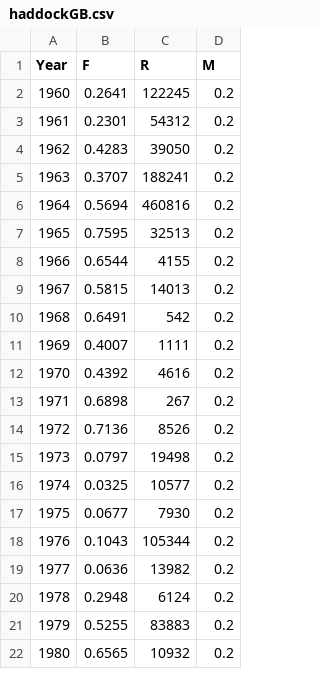
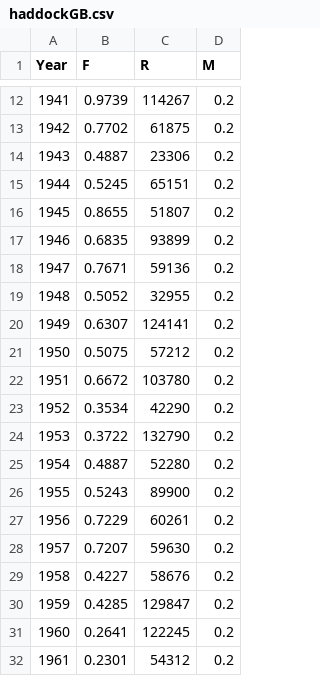
Before and after one commit to lkerr/groundfish-MSE, a CSV file: data/data_raw/AssessmentHistory/haddockGB.csv, drawn as a sheet; only a part is shown, gaps mark what is left out; the shorter side is filled out with more unchanged rows; the diff covers the shown part only.

```diff
--- a/data/data_raw/AssessmentHistory/haddockGB.csv
+++ b/data/data_raw/AssessmentHistory/haddockGB.csv
@@ -2 +12,20 @@
+1941,0.9739,114267,0.2
+1942,0.7702,61875,0.2
+1943,0.4887,23306,0.2
+1944,0.5245,65151,0.2
+1945,0.8655,51807,0.2
+1946,0.6835,93899,0.2
+1947,0.7671,59136,0.2
+1948,0.5052,32955,0.2
+1949,0.6307,124141,0.2
+1950,0.5075,57212,0.2
+1951,0.6672,103780,0.2
+1952,0.3534,42290,0.2
+1953,0.3722,132790,0.2
+1954,0.4887,52280,0.2
+1955,0.5243,89900,0.2
+1956,0.7229,60261,0.2
+1957,0.7207,59630,0.2
+1958,0.4227,58676,0.2
+1959,0.4285,129847,0.2
 1960,0.2641,122245,0.2
```
Also changed, not shown: 10 added rows elsewhere in this file, 3 other files.
